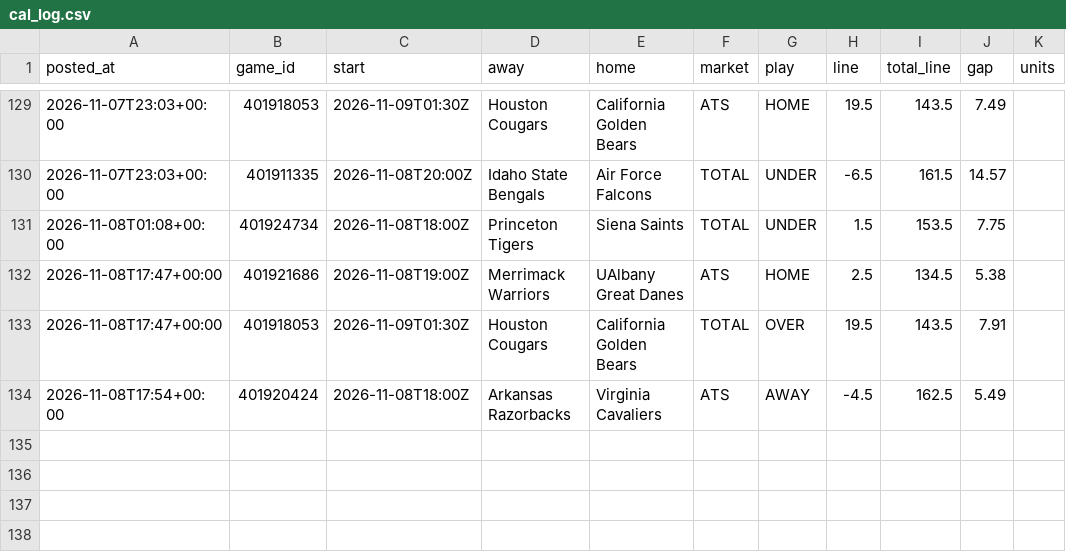
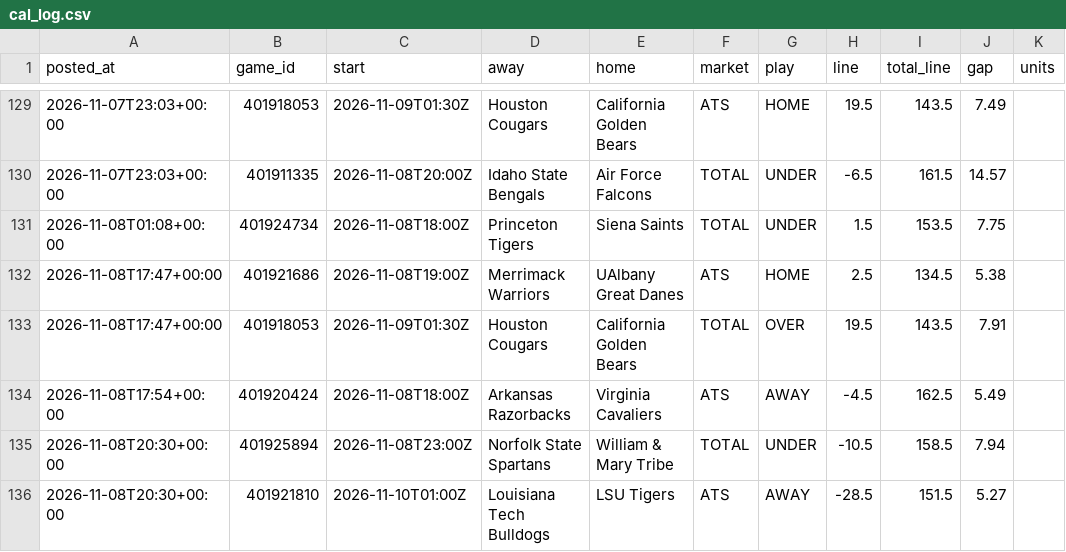
Before and after one commit to patjennings96-ctrl/ncaab-edge-board, a CSV file: data/history/cal_log.csv, drawn as a sheet; only a part is shown, gaps mark what is left out.

```diff
--- a/data/history/cal_log.csv
+++ b/data/history/cal_log.csv
@@ -134 +134,3 @@ posted_at,game_id,start,away,home,market,play,line,total_line,gap,units
 2026-11-08T17:54+00:00,401920424,2026-11-08T18:00Z,Arkansas Razorbacks,Virginia Cavaliers,ATS,AWAY,-4.5,162.5,5.49,
+2026-11-08T20:30+00:00,401925894,2026-11-08T23:00Z,Norfolk State Spartans,William & Mary Tribe,TOTAL,UNDER,-10.5,158.5,7.94,
+2026-11-08T20:30+00:00,401921810,2026-11-10T01:00Z,Louisiana Tech Bulldogs,LSU Tigers,ATS,AWAY,-28.5,151.5,5.27,
```
Also changed, not shown: data/history/card_log.csv, data/history/odds_snapshots.csv, 5 other files.
